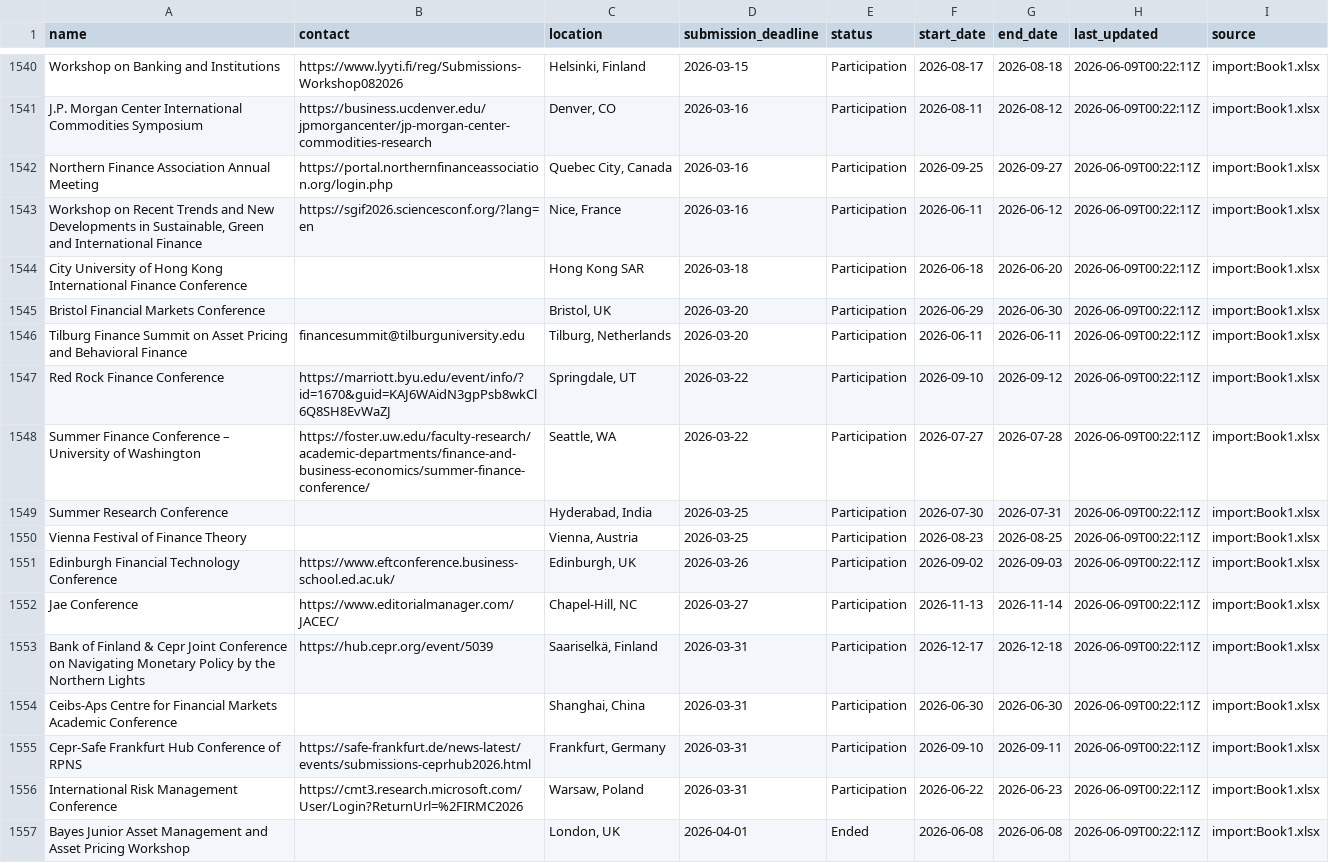
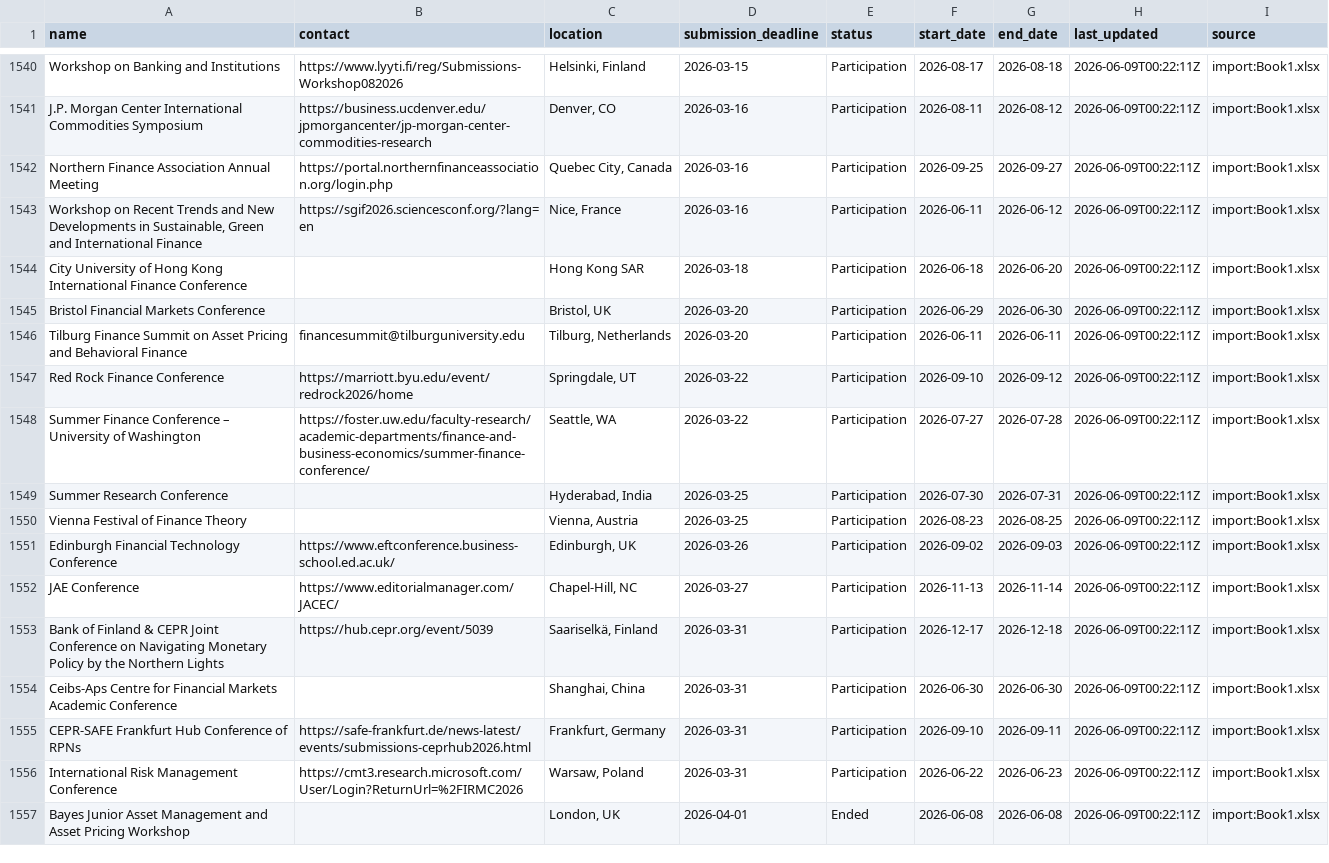
Before and after one commit to theaccountant-ab/Conference-Tracker, a CSV file: conferences.csv, drawn as a sheet; only a part is shown, gaps mark what is left out; the diff covers the shown part only.

```diff
--- a/conferences.csv
+++ b/conferences.csv
@@ -1546,3 +1546,3 @@ Bristol Financial Markets Conference,,"Bristol, UK",2026-03-20,Participation,202
 Tilburg Finance Summit on Asset Pricing and Behavioral Finance,financesummit@tilburguniversity.edu,"Tilburg, Netherlands",2026-03-20,Participation,2026-06-11,2026-06-11,2026-06-09T00:22:11Z,import:Book1.xlsx
-Red Rock Finance Conference,https://marriott.byu.edu/event/info/?id=1670&guid=KAJ6WAidN3gpPsb8wkCl6Q8SH8EvWaZJ,"Springdale, UT",2026-03-22,Participation,2026-09-10,2026-09-12,2026-06-09T00:22:11Z,import:Book1.xlsx
+Red Rock Finance Conference,https://marriott.byu.edu/event/redrock2026/home,"Springdale, UT",2026-03-22,Participation,2026-09-10,2026-09-12,2026-06-09T00:22:11Z,import:Book1.xlsx
 Summer Finance Conference – University of Washington,https://foster.uw.edu/faculty-research/academic-departments/finance-and-business-economics/summer-finance-conference/,"Seattle, WA",2026-03-22,Participation,2026-07-27,2026-07-28,2026-06-09T00:22:11Z,import:Book1.xlsx
@@ -1551,6 +1551,6 @@ Vienna Festival of Finance Theory,,"Vienna, Austria",2026-03-25,Participation,20
 Edinburgh Financial Technology Conference,https://www.eftconference.business-school.ed.ac.uk/,"Edinburgh, UK",2026-03-26,Participation,2026-09-02,2026-09-03,2026-06-09T00:22:11Z,import:Book1.xlsx
-Jae Conference,https://www.editorialmanager.com/JACEC/,"Chapel-Hill, NC",2026-03-27,Participation,2026-11-13,2026-11-14,2026-06-09T00:22:11Z,import:Book1.xlsx
-Bank of Finland & Cepr Joint Conference on Navigating Monetary Policy by the Northern Lights,https://hub.cepr.org/event/5039,"Saariselkä, Finland",2026-03-31,Participation,2026-12-17,2026-12-18,2026-06-09T00:22:11Z,import:Book1.xlsx
+JAE Conference,https://www.editorialmanager.com/JACEC/,"Chapel-Hill, NC",2026-03-27,Participation,2026-11-13,2026-11-14,2026-06-09T00:22:11Z,import:Book1.xlsx
+Bank of Finland & CEPR Joint Conference on Navigating Monetary Policy by the Northern Lights,https://hub.cepr.org/event/5039,"Saariselkä, Finland",2026-03-31,Participation,2026-12-17,2026-12-18,2026-06-09T00:22:11Z,import:Book1.xlsx
 Ceibs-Aps Centre for Financial Markets Academic Conference,,"Shanghai, China",2026-03-31,Participation,2026-06-30,2026-06-30,2026-06-09T00:22:11Z,import:Book1.xlsx
-Cepr-Safe Frankfurt Hub Conference of RPNS,https://safe-frankfurt.de/news-latest/events/submissions-ceprhub2026.html,"Frankfurt, Germany",2026-03-31,Participation,2026-09-10,2026-09-11,2026-06-09T00:22:11Z,import:Book1.xlsx
+CEPR-SAFE Frankfurt Hub Conference of RPNs,https://safe-frankfurt.de/news-latest/events/submissions-ceprhub2026.html,"Frankfurt, Germany",2026-03-31,Participation,2026-09-10,2026-09-11,2026-06-09T00:22:11Z,import:Book1.xlsx
 International Risk Management Conference,https://cmt3.research.microsoft.com/User/Login?ReturnUrl=%2FIRMC2026,"Warsaw, Poland",2026-03-31,Participation,2026-06-22,2026-06-23,2026-06-09T00:22:11Z,import:Book1.xlsx
```
Also changed, not shown: 39 edited cells elsewhere in this file, 1 other file.
